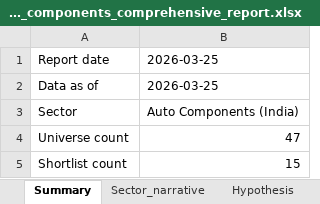
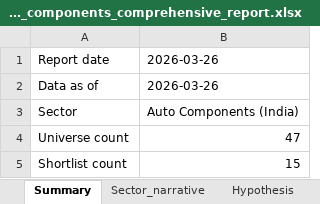
Before and after one commit to Pradeggg/Unified-NSE-Analysis, an Excel workbook: working-sector/output/auto_components_comprehensive_report.xlsx, sheet Summary, drawn as a sheet; values as stored, in another font and other column widths than the file's, no borders; the diff names each change by its address in the sheet, - before the commit and + after, or states it on an @@ line.

```diff
--- a/working-sector/output/auto_components_comprehensive_report.xlsx (sheet Summary)
+++ b/working-sector/output/auto_components_comprehensive_report.xlsx (sheet Summary)
-B1:B2: 2026-03-25
+B1:B2: 2026-03-26
```
Also changed, not shown: sheet Universe_metrics, sheet Shortlist, 8 other files.
